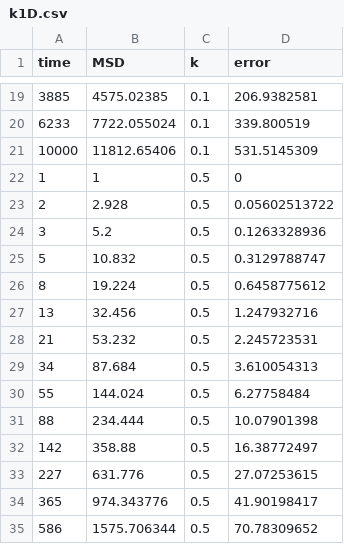
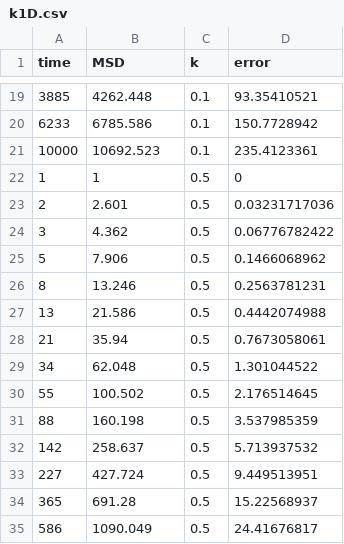
Before and after one commit to DebsankarBanerjee/Lattice-Simulations-Project, a CSV file: Data/Figure 1/k1D.csv, drawn as a sheet; only a part is shown, gaps mark what is left out; the diff covers the shown part only.

```diff
--- a/Data/Figure 1/k1D.csv
+++ b/Data/Figure 1/k1D.csv
@@ -19,17 +19,17 @@ time,MSD,k,error
-3885,4575.02385,0.1,206.9382581
-6233,7722.055024,0.1,339.800519
-10000,11812.65406,0.1,531.5145309
+3885,4262.448,0.1,93.35410521
+6233,6785.586,0.1,150.7728942
+10000,10692.523,0.1,235.4123361
 1,1,0.5,0
-2,2.928,0.5,0.05602513722
-3,5.2,0.5,0.1263328936
-5,10.832,0.5,0.3129788747
-8,19.224,0.5,0.6458775612
-13,32.456,0.5,1.247932716
-21,53.232,0.5,2.245723531
-34,87.684,0.5,3.610054313
-55,144.024,0.5,6.27758484
-88,234.444,0.5,10.07901398
-142,358.88,0.5,16.38772497
-227,631.776,0.5,27.07253615
-365,974.343776,0.5,41.90198417
-586,1575.706344,0.5,70.78309652
+2,2.601,0.5,0.03231717036
+3,4.362,0.5,0.06776782422
+5,7.906,0.5,0.1466068962
+8,13.246,0.5,0.2563781231
+13,21.586,0.5,0.4442074988
+21,35.94,0.5,0.7673058061
+34,62.048,0.5,1.301044522
+55,100.502,0.5,2.176514645
+88,160.198,0.5,3.537985359
+142,258.637,0.5,5.713937532
+227,427.724,0.5,9.449513951
+365,691.28,0.5,15.22568937
+586,1090.049,0.5,24.41676817
```
Also changed, not shown: 82 edited cells elsewhere in this file.
